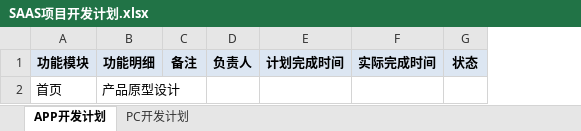
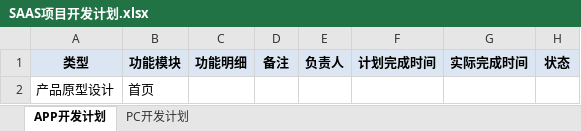
Before and after one commit to dinglingbo/test, an Excel workbook: DOC/开发计划/SAAS项目开发计划.xlsx, sheet APP开发计划, drawn as a sheet; values as stored, in another font and other column widths than the file's, no borders; addresses are those after the commit; the diff names each change by its address in the sheet, - before the commit and + after, or states it on an @@ line.

```diff
--- a/DOC/开发计划/SAAS项目开发计划.xlsx (sheet APP开发计划)
+++ b/DOC/开发计划/SAAS项目开发计划.xlsx (sheet APP开发计划)
+column A (类型), row 2: 产品原型设计
-C2 (功能明细): 产品原型设计
+C2 (功能明细): (empty)
```
Also changed, not shown: 1 other file.
